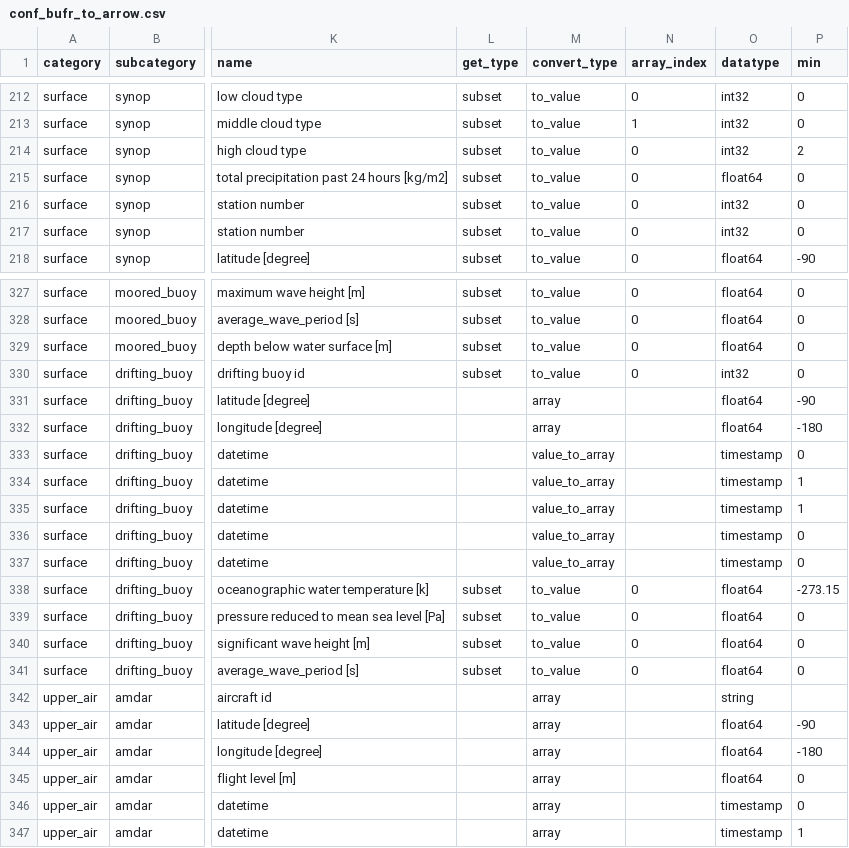
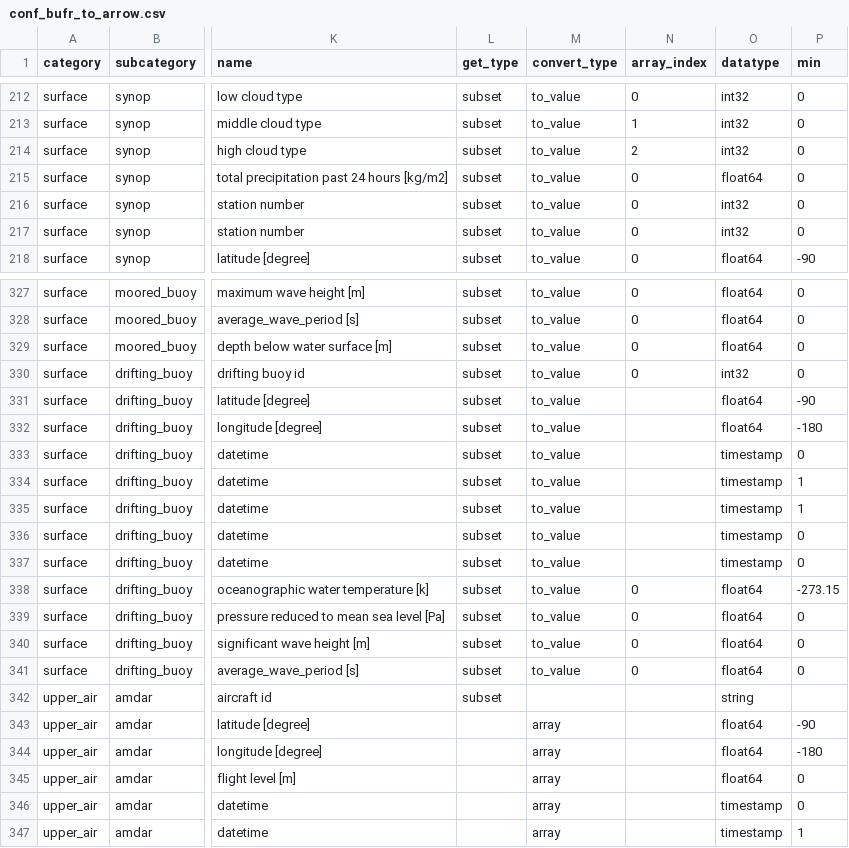
Before and after one commit to public-tatsuya-noyori/meteorological_preprocessor, a CSV file: src/meteorological_preprocessor/conf_bufr_to_arrow.csv, drawn as a sheet; only a part is shown, gaps mark what is left out; the diff covers the shown part only; the diff names each change by its address in the sheet, - before the commit and + after, or states it on an @@ line.

```diff
--- a/src/meteorological_preprocessor/conf_bufr_to_arrow.csv
+++ b/src/meteorological_preprocessor/conf_bufr_to_arrow.csv
-N214 (array_index): 0
+N214 (array_index): 2
-P214 (min): 2
+P214 (min): 0
-L331:L337 (get_type): (empty)
+L331:L337 (get_type): subset
-M331:M332 (convert_type): array
+M331:M332 (convert_type): to_value
-M333:M337 (convert_type): value_to_array
+M333:M337 (convert_type): to_value
-L342 (get_type): (empty)
+L342 (get_type): subset
-M342 (convert_type): array
+M342 (convert_type): (empty)
```
Also changed, not shown: 62 edited cells elsewhere in this file.
